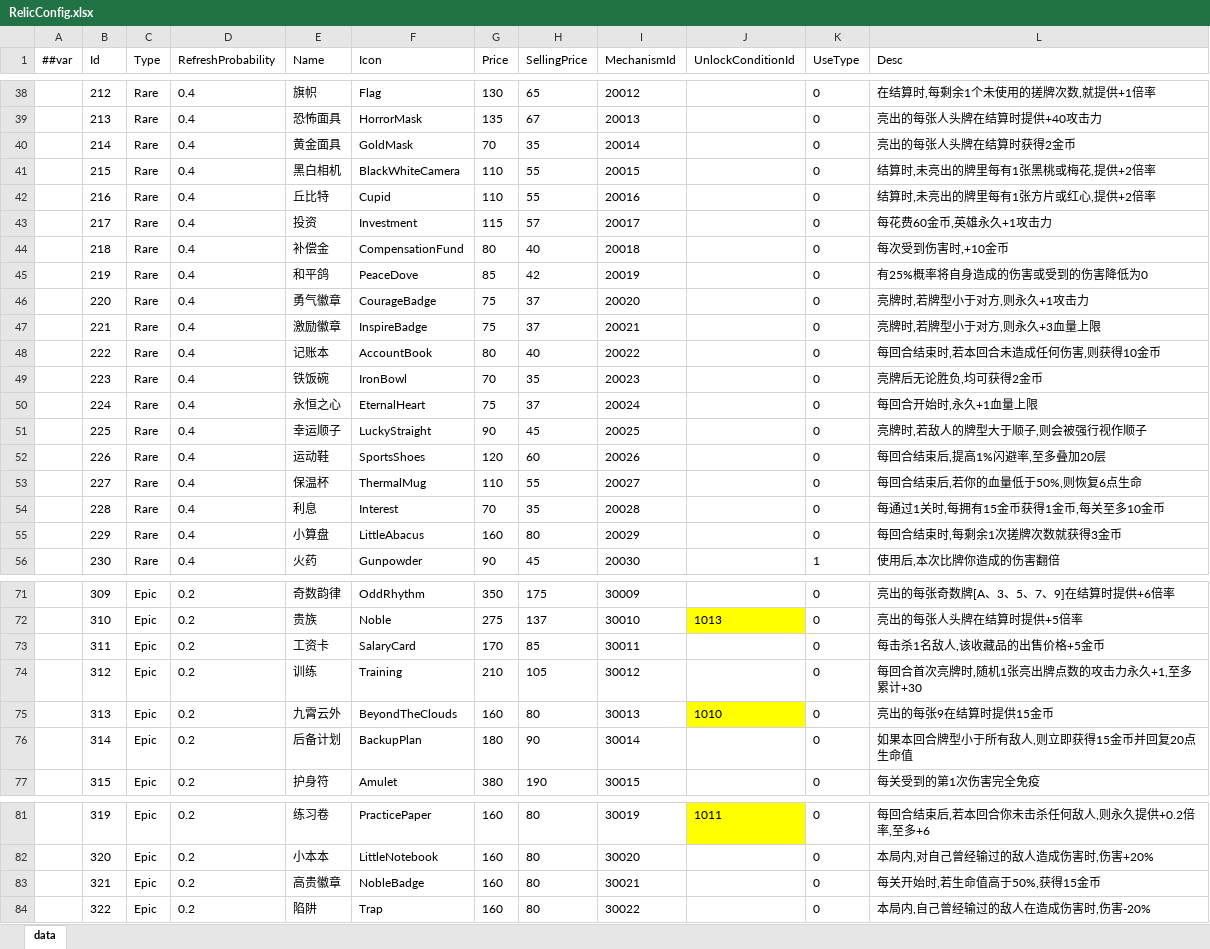
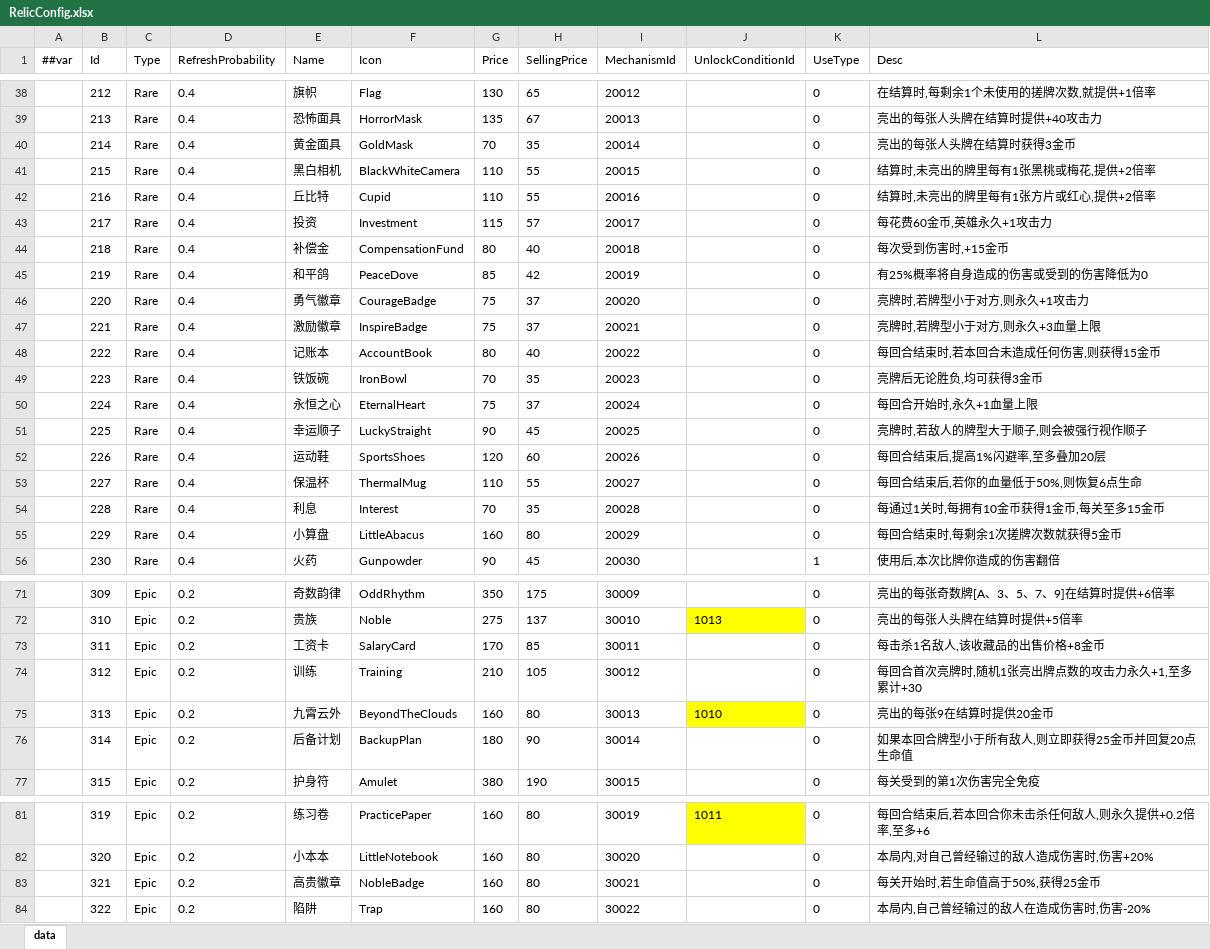
Before and after one commit to snakeazh/cardClient, an Excel workbook: Config/RelicConfig.xlsx, sheet data, drawn as a sheet; only a part is shown, gaps mark what is left out; values as stored, in another font and other column widths than the file's, no borders; the diff covers the shown part only; the diff names each change by its address in the sheet, - before the commit and + after, or states it on an @@ line.

```diff
--- a/Config/RelicConfig.xlsx (sheet data)
+++ b/Config/RelicConfig.xlsx (sheet data)
-L40 (Desc): 亮出的每张人头牌在结算时获得2金币
+L40 (Desc): 亮出的每张人头牌在结算时获得3金币
-L44 (Desc): 每次受到伤害时,+10金币
+L44 (Desc): 每次受到伤害时,+15金币
-L48 (Desc): 每回合结束时,若本回合未造成任何伤害,则获得10金币
+L48 (Desc): 每回合结束时,若本回合未造成任何伤害,则获得15金币
-L49 (Desc): 亮牌后无论胜负,均可获得2金币
+L49 (Desc): 亮牌后无论胜负,均可获得3金币
-L54 (Desc): 每通过1关时,每拥有15金币获得1金币,每关至多10金币
+L54 (Desc): 每通过1关时,每拥有10金币获得1金币,每关至多15金币
-L55 (Desc): 每回合结束时,每剩余1次搓牌次数就获得3金币
+L55 (Desc): 每回合结束时,每剩余1次搓牌次数就获得5金币
-L73 (Desc): 每击杀1名敌人,该收藏品的出售价格+5金币
+L73 (Desc): 每击杀1名敌人,该收藏品的出售价格+8金币
-L75 (Desc): 亮出的每张9在结算时提供15金币
+L75 (Desc): 亮出的每张9在结算时提供20金币
-L76 (Desc): 如果本回合牌型小于所有敌人,则立即获得15金币并回复20点生命值
+L76 (Desc): 如果本回合牌型小于所有敌人,则立即获得25金币并回复20点生命值
-L83 (Desc): 每关开始时,若生命值高于50%,获得15金币
+L83 (Desc): 每关开始时,若生命值高于50%,获得25金币
```
Also changed, not shown: 5 edited cells elsewhere in this sheet, Config/GameConst.xlsx, Config/LevelConfig.xlsx, 7 other files.
